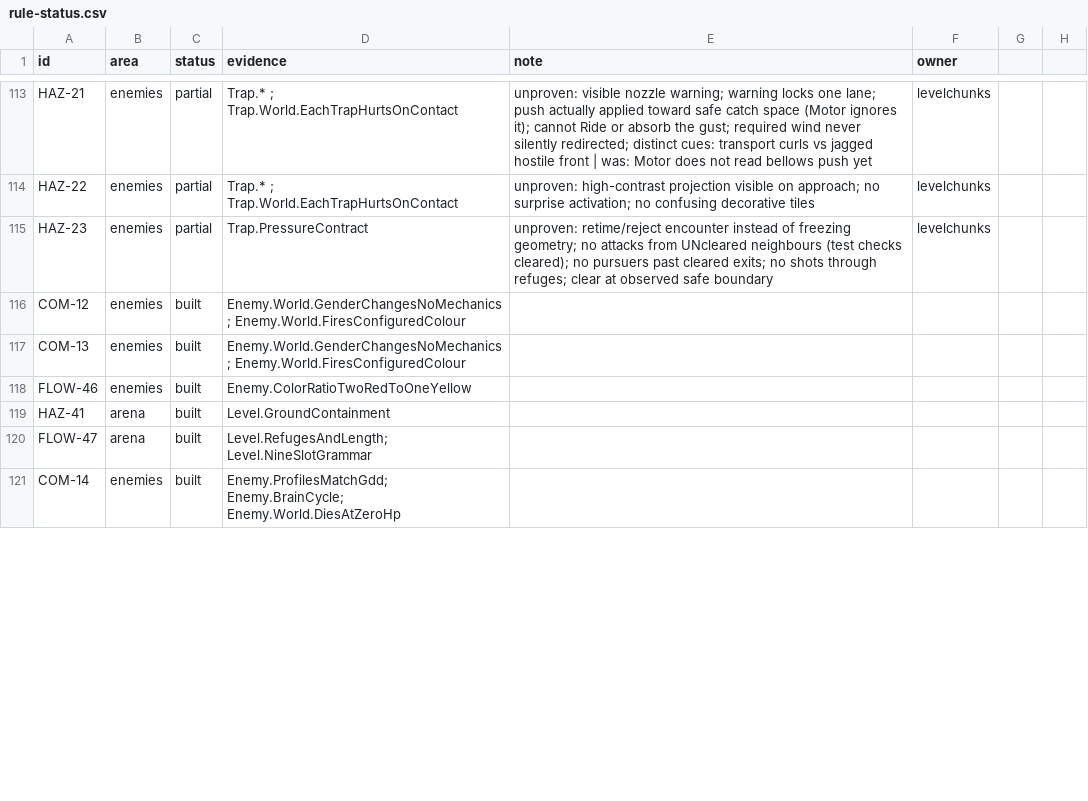
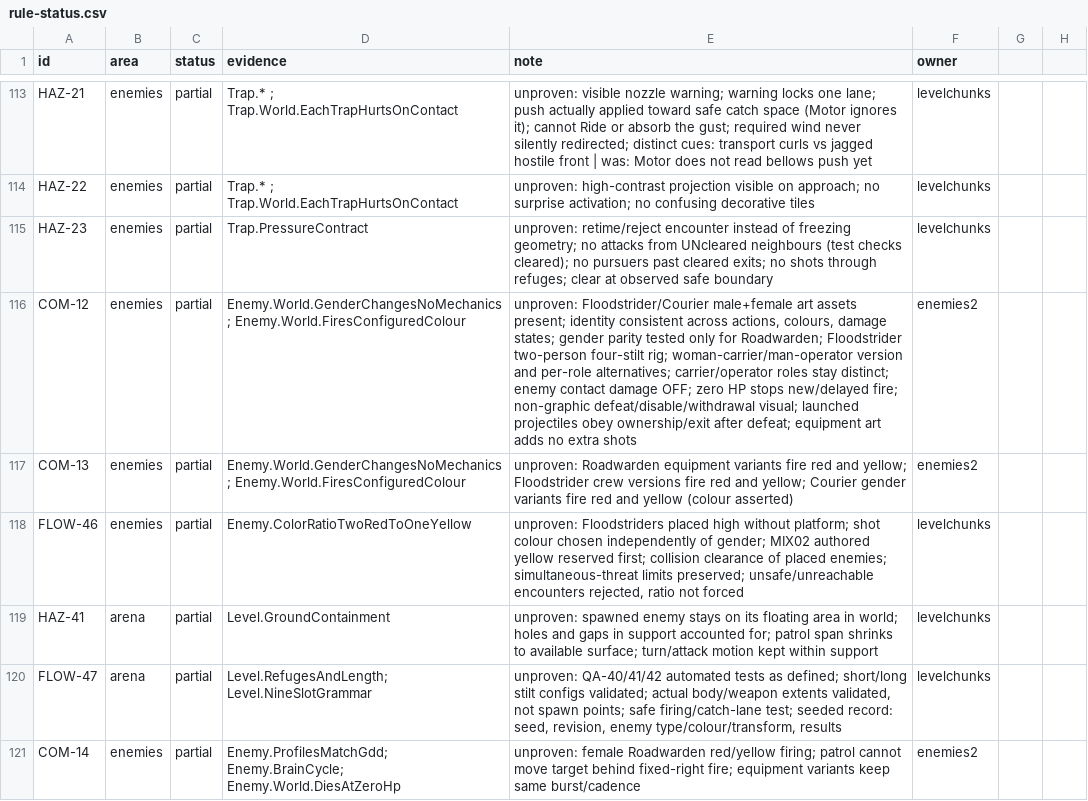
Before and after one commit to joshdrochon/UmbrellaElla, a CSV file: docs/build/rule-status.csv, drawn as a sheet; only a part is shown, gaps mark what is left out; the diff covers the shown part only; the diff names each change by its address in the sheet, - before the commit and + after, or states it on an @@ line.

```diff
--- a/docs/build/rule-status.csv
+++ b/docs/build/rule-status.csv
-C116:C121 (status): built
+C116:C121 (status): partial
-E116 (note): (empty)
+E116 (note): unproven: Floodstrider/Courier male+female art assets present; identity consistent across actions, colours, damage states; gender parity tested only for Roadwarden; Floodstrider two-person four-stilt rig; woman-carrier/man-operator version and per-role alternatives; carrier/operator roles stay distinct; enemy contact damage OFF; zero HP stops new/delayed fire; non-graphic defeat/disable/withdrawal visual; launched projectiles obey ownership/exit after defeat; equipment art adds no extra shots
-F116:F117 (owner): (empty)
+F116:F117 (owner): enemies2
-E117 (note): (empty)
+E117 (note): unproven: Roadwarden equipment variants fire red and yellow; Floodstrider crew versions fire red and yellow; Courier gender variants fire red and yellow (colour asserted)
-E118 (note): (empty)
+E118 (note): unproven: Floodstriders placed high without platform; shot colour chosen independently of gender; MIX02 authored yellow reserved first; collision clearance of placed enemies; simultaneous-threat limits preserved; unsafe/unreachable encounters rejected, ratio not forced
-F118:F120 (owner): (empty)
+F118:F120 (owner): levelchunks
-E119 (note): (empty)
+E119 (note): unproven: spawned enemy stays on its floating area in world; holes and gaps in support accounted for; patrol span shrinks to available surface; turn/attack motion kept within support
-E120 (note): (empty)
+E120 (note): unproven: QA-40/41/42 automated tests as defined; short/long stilt configs validated; actual body/weapon extents validated, not spawn points; safe firing/catch-lane test; seeded record: seed, revision, enemy type/colour/transform, results
-E121 (note): (empty)
+E121 (note): unproven: female Roadwarden red/yellow firing; patrol cannot move target behind fixed-right fire; equipment variants keep same burst/cadence
-F121 (owner): (empty)
+F121 (owner): enemies2
```
Also changed, not shown: 30 edited cells elsewhere in this file, 1 other file.
